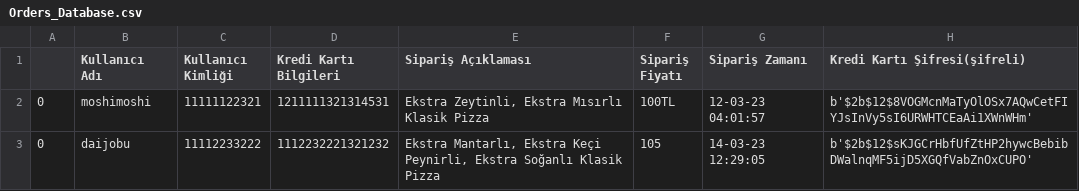
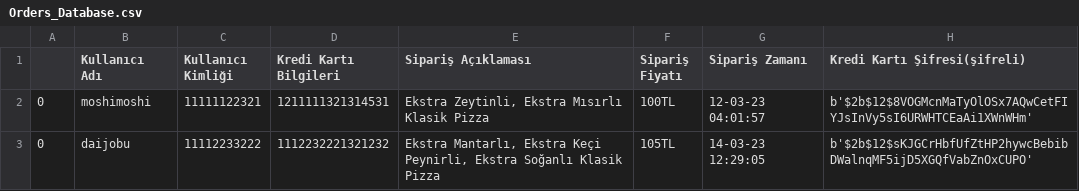
Before and after one commit to mafumuto/GlobalAIHub_Akbank_PizzaOrderSystem, a CSV file: PizzaOrderSystem/Orders_Database.csv, drawn as a sheet.

Commit message:
some bugs fixed

```diff
--- a/PizzaOrderSystem/Orders_Database.csv
+++ b/PizzaOrderSystem/Orders_Database.csv
@@ -2,2 +2,2 @@
 0,moshimoshi,11111122321,1211111321314531,"Ekstra Zeytinli, Ekstra Mısırlı Klasik Pizza",100TL,12-03-23 04:01:57,b'$2b$12$8VOGMcnMaTyOlOSx7AQwCetFIYJsInVy5sI6URWHTCEaAi1XWnWHm'
-0,daijobu,11112233222,1112232221321232,"Ekstra Mantarlı, Ekstra Keçi Peynirli, Ekstra Soğanlı Klasik Pizza",105,14-03-23 12:29:05,b'$2b$12$sKJGCrHbfUfZtHP2hywcBebibDWalnqMF5ijD5XGQfVabZnOxCUPO'
+0,daijobu,11112233222,1112232221321232,"Ekstra Mantarlı, Ekstra Keçi Peynirli, Ekstra Soğanlı Klasik Pizza",105TL,14-03-23 12:29:05,b'$2b$12$sKJGCrHbfUfZtHP2hywcBebibDWalnqMF5ijD5XGQfVabZnOxCUPO'
```
